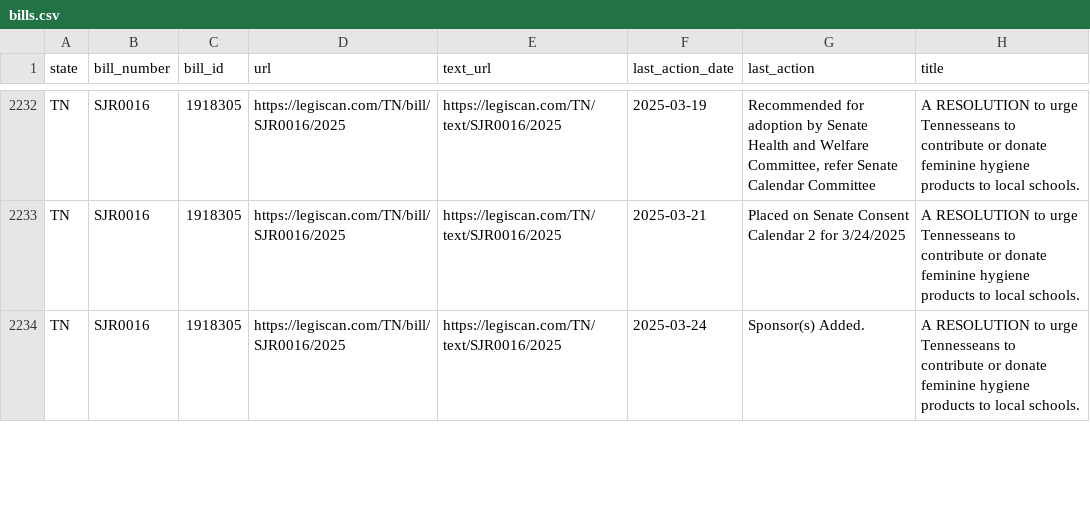
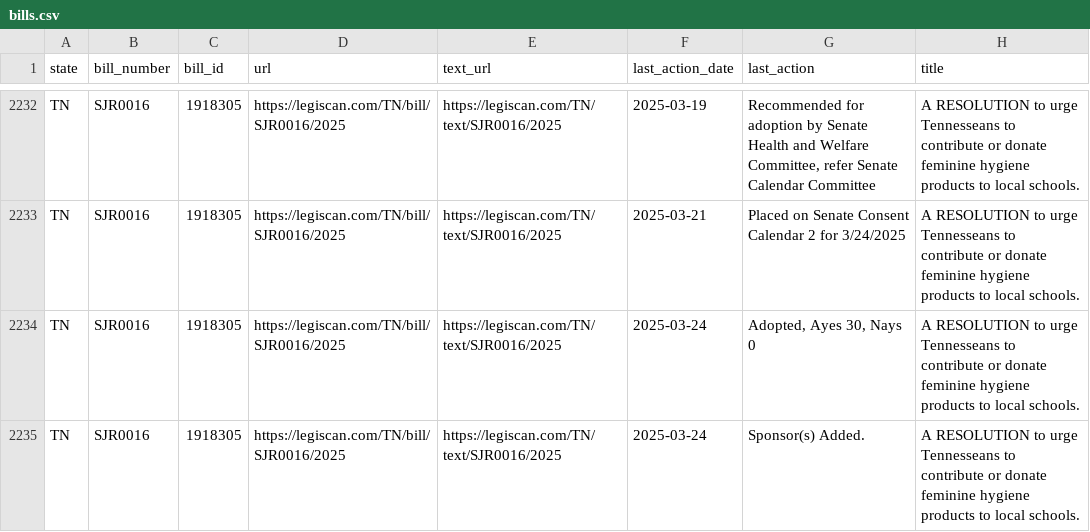
Before and after one commit to edmundmiller/periodic_legislation, a CSV file: sources/legiscan/bills.csv, drawn as a sheet; only a part is shown, gaps mark what is left out; the diff covers the shown part only.

```diff
--- a/sources/legiscan/bills.csv
+++ b/sources/legiscan/bills.csv
@@ -2233,2 +2233,3 @@ TN,SJR0016,1918305,https://legiscan.com/TN/bill/SJR0016/2025,https://legiscan.co
 TN,SJR0016,1918305,https://legiscan.com/TN/bill/SJR0016/2025,https://legiscan.com/TN/text/SJR0016/2025,2025-03-21,Placed on Senate Consent Calendar 2 for 3/24/2025,A RESOLUTION to urge Tennesseans to contribute or donate feminine hygiene products to local schools.
+TN,SJR0016,1918305,https://legiscan.com/TN/bill/SJR0016/2025,https://legiscan.com/TN/text/SJR0016/2025,2025-03-24,"Adopted, Ayes 30, Nays 0",A RESOLUTION to urge Tennesseans to contribute or donate feminine hygiene products to local schools.
 TN,SJR0016,1918305,https://legiscan.com/TN/bill/SJR0016/2025,https://legiscan.com/TN/text/SJR0016/2025,2025-03-24,Sponsor(s) Added.,A RESOLUTION to urge Tennesseans to contribute or donate feminine hygiene products to local schools.
```
Also changed, not shown: 4 added rows, 22 moved rows and 4 edited cells elsewhere in this file.
